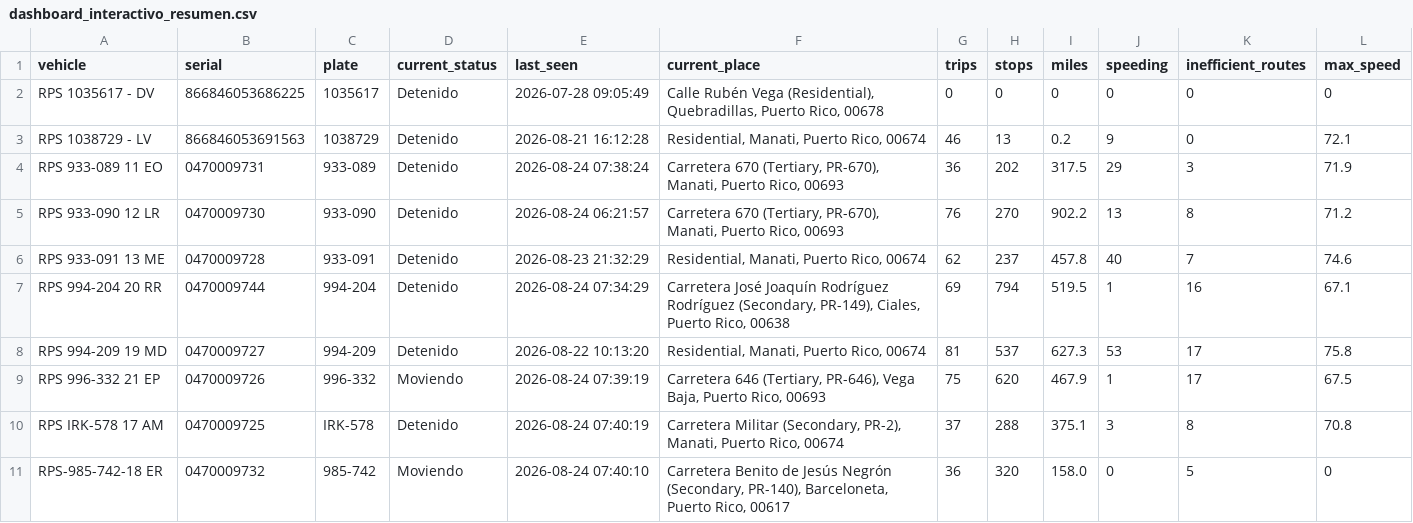
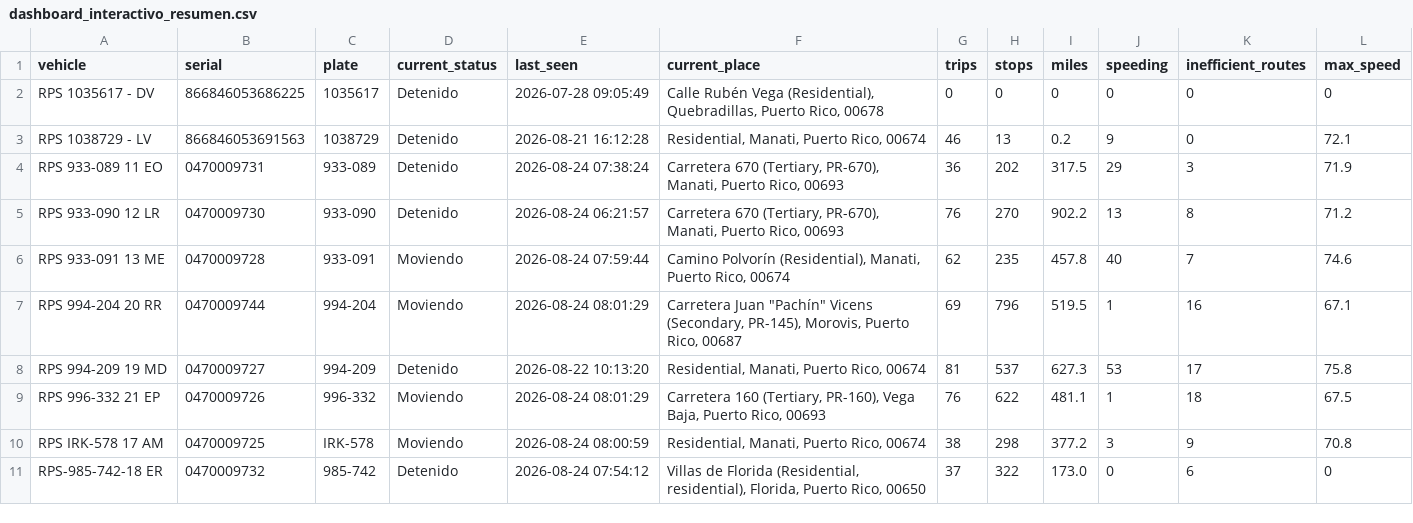
Before and after one commit to epac-hub/rps, a CSV file: dashboard_interactivo_resumen.csv, drawn as a sheet.

```diff
--- a/dashboard_interactivo_resumen.csv
+++ b/dashboard_interactivo_resumen.csv
@@ -5,7 +5,7 @@ RPS 933-089 11 EO,0470009731,933-089,Detenido,2026-08-24 07:38:24,"Carretera 670
 RPS 933-090 12 LR,0470009730,933-090,Detenido,2026-08-24 06:21:57,"Carretera 670 (Tertiary, PR-670), Manati, Puerto Rico, 00693",76,270,902.2,13,8,71.2
-RPS 933-091 13 ME,0470009728,933-091,Detenido,2026-08-23 21:32:29,"Residential, Manati, Puerto Rico, 00674",62,237,457.8,40,7,74.6
-RPS 994-204 20 RR,0470009744,994-204,Detenido,2026-08-24 07:34:29,"Carretera José Joaquín Rodríguez Rodríguez (Secondary, PR-149), Ciales, Puerto Rico, 00638",69,794,519.5,1,16,67.1
+RPS 933-091 13 ME,0470009728,933-091,Moviendo,2026-08-24 07:59:44,"Camino Polvorín (Residential), Manati, Puerto Rico, 00674",62,235,457.8,40,7,74.6
+RPS 994-204 20 RR,0470009744,994-204,Moviendo,2026-08-24 08:01:29,"Carretera Juan ""Pachín"" Vicens (Secondary, PR-145), Morovis, Puerto Rico, 00687",69,796,519.5,1,16,67.1
 RPS 994-209 19 MD,0470009727,994-209,Detenido,2026-08-22 10:13:20,"Residential, Manati, Puerto Rico, 00674",81,537,627.3,53,17,75.8
-RPS 996-332 21 EP,0470009726,996-332,Moviendo,2026-08-24 07:39:19,"Carretera 646 (Tertiary, PR-646), Vega Baja, Puerto Rico, 00693",75,620,467.9,1,17,67.5
-RPS IRK-578 17 AM,0470009725,IRK-578,Detenido,2026-08-24 07:40:19,"Carretera Militar (Secondary, PR-2), Manati, Puerto Rico, 00674",37,288,375.1,3,8,70.8
-RPS-985-742-18 ER,0470009732,985-742,Moviendo,2026-08-24 07:40:10,"Carretera Benito de Jesús Negrón (Secondary, PR-140), Barceloneta, Puerto Rico, 00617",36,320,158.0,0,5,0
+RPS 996-332 21 EP,0470009726,996-332,Moviendo,2026-08-24 08:01:29,"Carretera 160 (Tertiary, PR-160), Vega Baja, Puerto Rico, 00693",76,622,481.1,1,18,67.5
+RPS IRK-578 17 AM,0470009725,IRK-578,Moviendo,2026-08-24 08:00:59,"Residential, Manati, Puerto Rico, 00674",38,298,377.2,3,9,70.8
+RPS-985-742-18 ER,0470009732,985-742,Detenido,2026-08-24 07:54:12,"Villas de Florida (Residential, residential), Florida, Puerto Rico, 00650",37,322,173.0,0,6,0
```
Also changed, not shown: dashboard_interactivo_rutas.csv, 2 other files.
